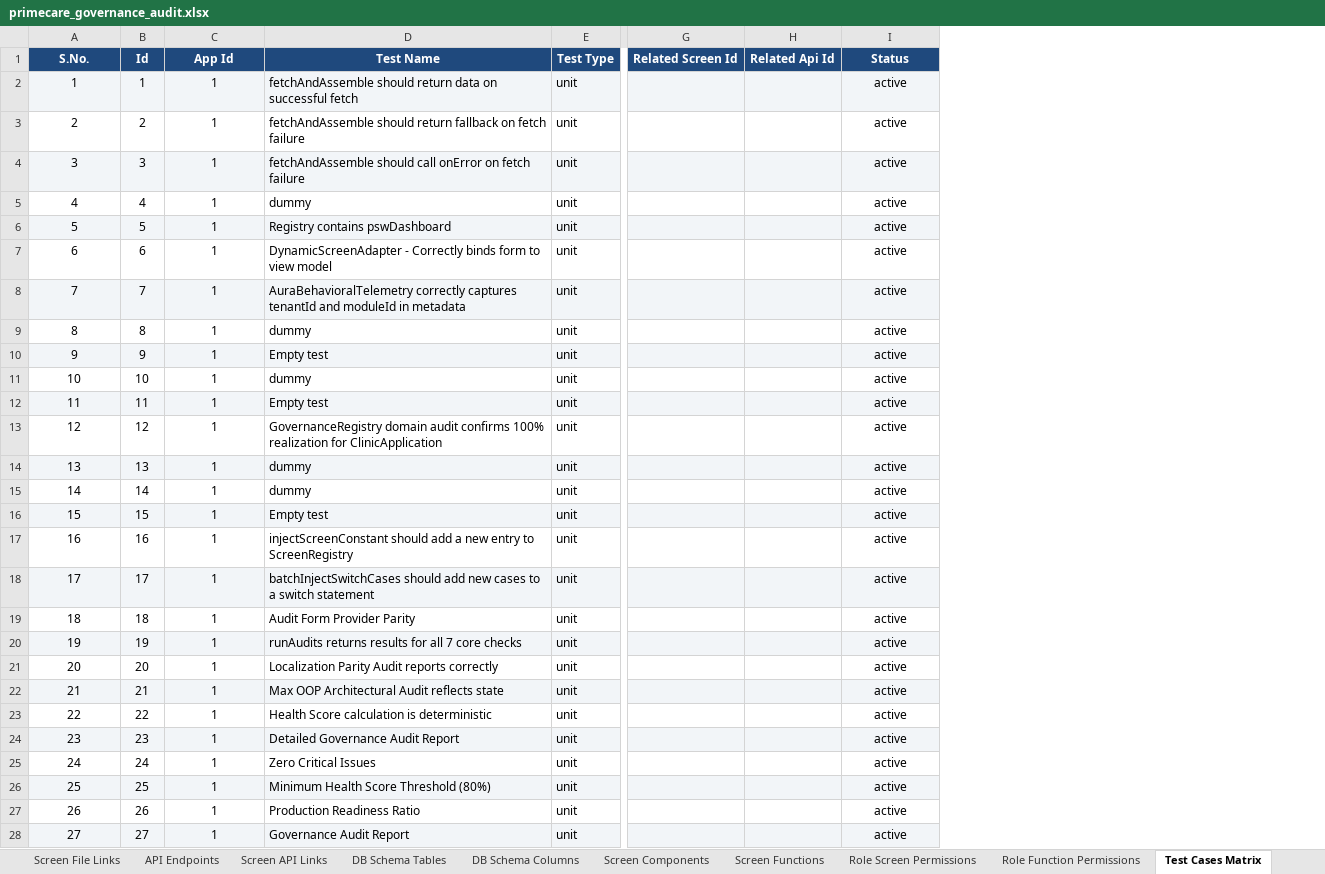
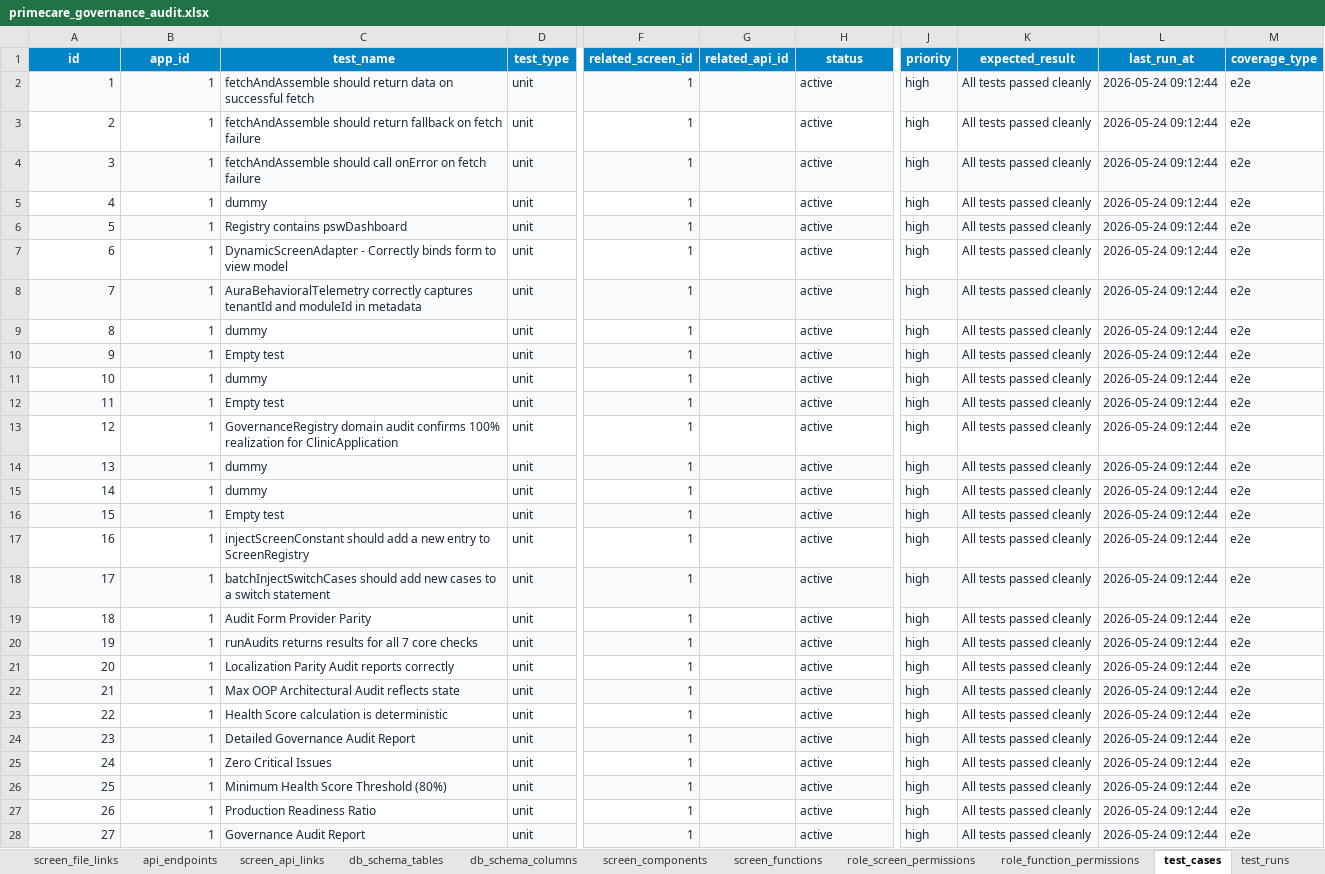
Before and after one commit to shaikhrais/primecare-platform, an Excel workbook: .agents/governance/primecare_governance_audit.xlsx, sheet test_cases, drawn as a sheet; only a part is shown, gaps mark what is left out; values as stored, in another font and other column widths than the file's, no borders; removed rows and columns are numbered as before the commit, all else as after; rows hold the shown columns only; the diff covers the shown part only; the diff names each change by its address in the sheet, - before the commit and + after, or states it on an @@ line.

```diff
--- a/.agents/governance/primecare_governance_audit.xlsx (sheet test_cases)
+++ b/.agents/governance/primecare_governance_audit.xlsx (sheet test_cases)
-sheet tab: Screen File Links
+sheet tab: screen_file_links
-sheet tab: API Endpoints
+sheet tab: api_endpoints
-sheet tab: Screen API Links
+sheet tab: screen_api_links
-sheet tab: DB Schema Tables
+sheet tab: db_schema_tables
-sheet tab: DB Schema Columns
+sheet tab: db_schema_columns
-sheet tab: Screen Components
+sheet tab: screen_components
-sheet tab: Screen Functions
+sheet tab: screen_functions
-sheet tab: Role Screen Permissions
+sheet tab: role_screen_permissions
-sheet tab: Role Function Permissions
+sheet tab: role_function_permissions
-sheet tab: Test Cases Matrix
+sheet tab: test_cases
-column B, rows 2-28: 1 | 2 | 3 | 4 | 5 | 6 | 7 | 8 | 9 | 10 | 11 | 12 | 13 | 14 | 15 | 16 | 17 | 18 | 19 | 20 | 21 | 22 | 23 | 24 | 25 | 26 | 27
-column G, empty
-column H, empty
+column F, rows 2-28: all 1
+column G, empty
+column J, rows 2-28: all high
+column K, rows 2-28: all All tests passed cleanly
+column L, rows 2-28: all 2026-05-24 09:12:44
+column M, rows 2-28: all e2e
-row 1: S.No. | Id | App Id | Test Name | Test Type | Related Screen Id | Related Api Id | Status
+row 1: id | app_id | test_name | test_type | related_screen_id | related_api_id | status | priority | expected_result | last_run_at | coverage_type
@@ A2:A28 text colour: black → #1E293B, alignment: center → right @@
-B2:D28 text colour: black
+B2:D28 text colour: #1E293B
-B2:B28 alignment: center
+B2:B28 alignment: right
@@ H2:H28 text colour: black → #1E293B, alignment: center → left @@
```
Also changed, not shown: 136 removed rows and cell formats elsewhere in this sheet, sheet router_mounts, sheet governance_reports, sheet package_files, sheet screen_api_links, sheet code_files, sheet screen_components, 23 more sheets, other sheet tabs, 2 other files.
